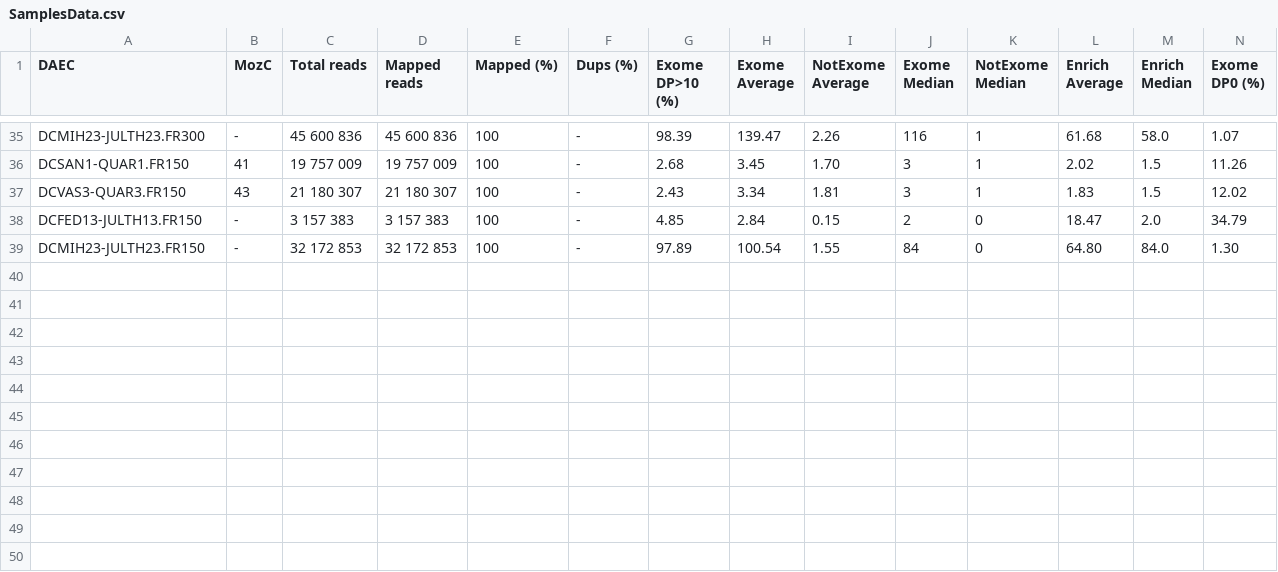
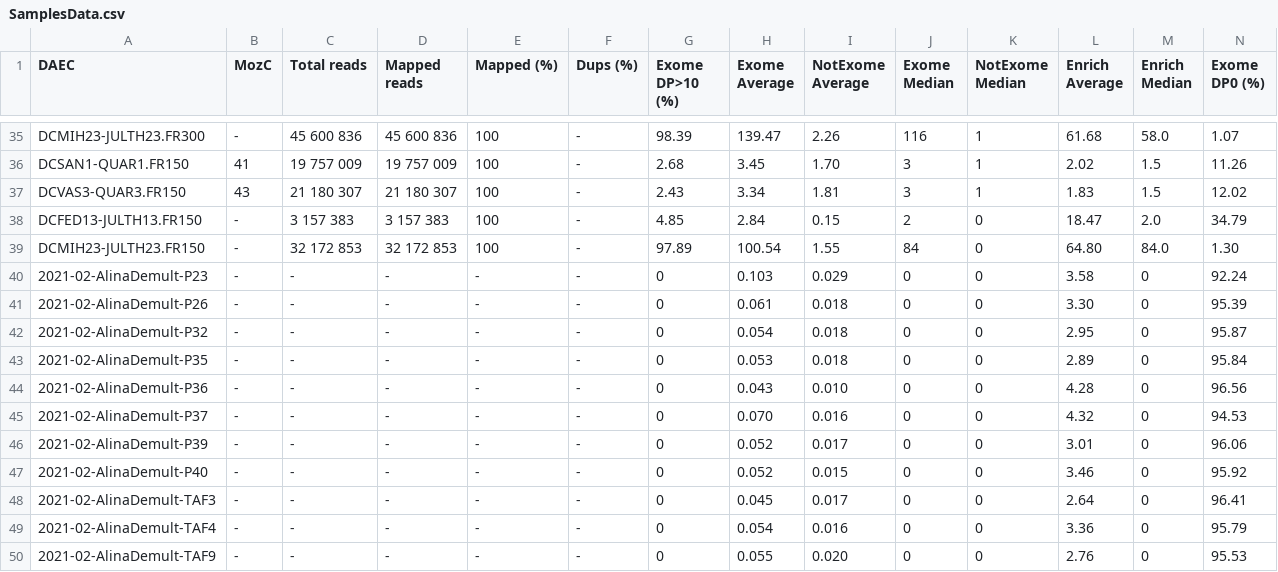
Before and after one commit to genomech/labjournal, a CSV file: data/SamplesData.csv, drawn as a sheet; only a part is shown, gaps mark what is left out; rows hold the shown columns only; the diff names each change by its address in the sheet, - before the commit and + after, or states it on an @@ line.

```diff
--- a/data/SamplesData.csv
+++ b/data/SamplesData.csv
+row 40: 2021-02-AlinaDemult-P23 | - | - | - | - | - | 0 | 0.103 | 0.029 | 0 | 0 | 3.58 | 0 | 92.24
+row 41: 2021-02-AlinaDemult-P26 | - | - | - | - | - | 0 | 0.061 | 0.018 | 0 | 0 | 3.30 | 0 | 95.39
+row 42: 2021-02-AlinaDemult-P32 | - | - | - | - | - | 0 | 0.054 | 0.018 | 0 | 0 | 2.95 | 0 | 95.87
+row 43: 2021-02-AlinaDemult-P35 | - | - | - | - | - | 0 | 0.053 | 0.018 | 0 | 0 | 2.89 | 0 | 95.84
+row 44: 2021-02-AlinaDemult-P36 | - | - | - | - | - | 0 | 0.043 | 0.010 | 0 | 0 | 4.28 | 0 | 96.56
+row 45: 2021-02-AlinaDemult-P37 | - | - | - | - | - | 0 | 0.070 | 0.016 | 0 | 0 | 4.32 | 0 | 94.53
+row 46: 2021-02-AlinaDemult-P39 | - | - | - | - | - | 0 | 0.052 | 0.017 | 0 | 0 | 3.01 | 0 | 96.06
+row 47: 2021-02-AlinaDemult-P40 | - | - | - | - | - | 0 | 0.052 | 0.015 | 0 | 0 | 3.46 | 0 | 95.92
+row 48: 2021-02-AlinaDemult-TAF3 | - | - | - | - | - | 0 | 0.045 | 0.017 | 0 | 0 | 2.64 | 0 | 96.41
+row 49: 2021-02-AlinaDemult-TAF4 | - | - | - | - | - | 0 | 0.054 | 0.016 | 0 | 0 | 3.36 | 0 | 95.79
+row 50: 2021-02-AlinaDemult-TAF9 | - | - | - | - | - | 0 | 0.055 | 0.020 | 0 | 0 | 2.76 | 0 | 95.53
```
Also changed, not shown: 2 other files.
